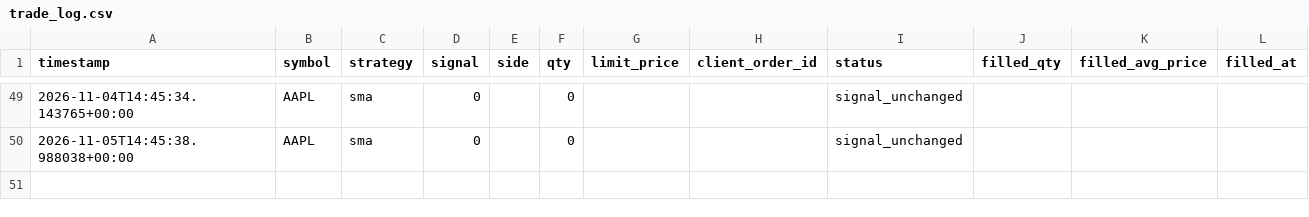
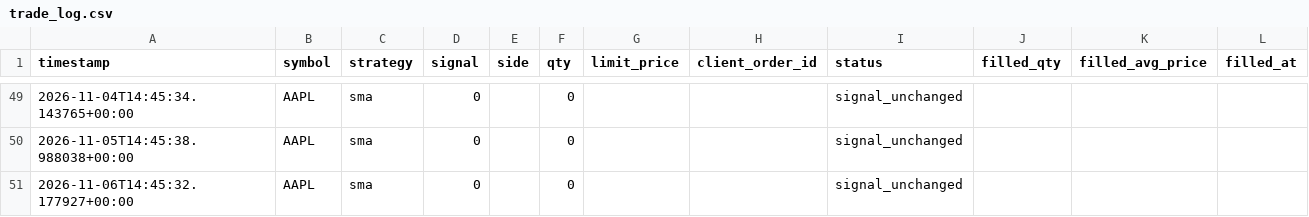
Before and after one commit to jlaprocido/AlgoSystem082026, a CSV file: data/orders/trade_log.csv, drawn as a sheet; only a part is shown, gaps mark what is left out.

```diff
--- a/data/orders/trade_log.csv
+++ b/data/orders/trade_log.csv
@@ -50 +50,2 @@ timestamp,symbol,strategy,signal,side,qty,limit_price,client_order_id,status,fil
 2026-11-05T14:45:38.988038+00:00,AAPL,sma,0,,0,,,signal_unchanged,,,
+2026-11-06T14:45:32.177927+00:00,AAPL,sma,0,,0,,,signal_unchanged,,,
```
